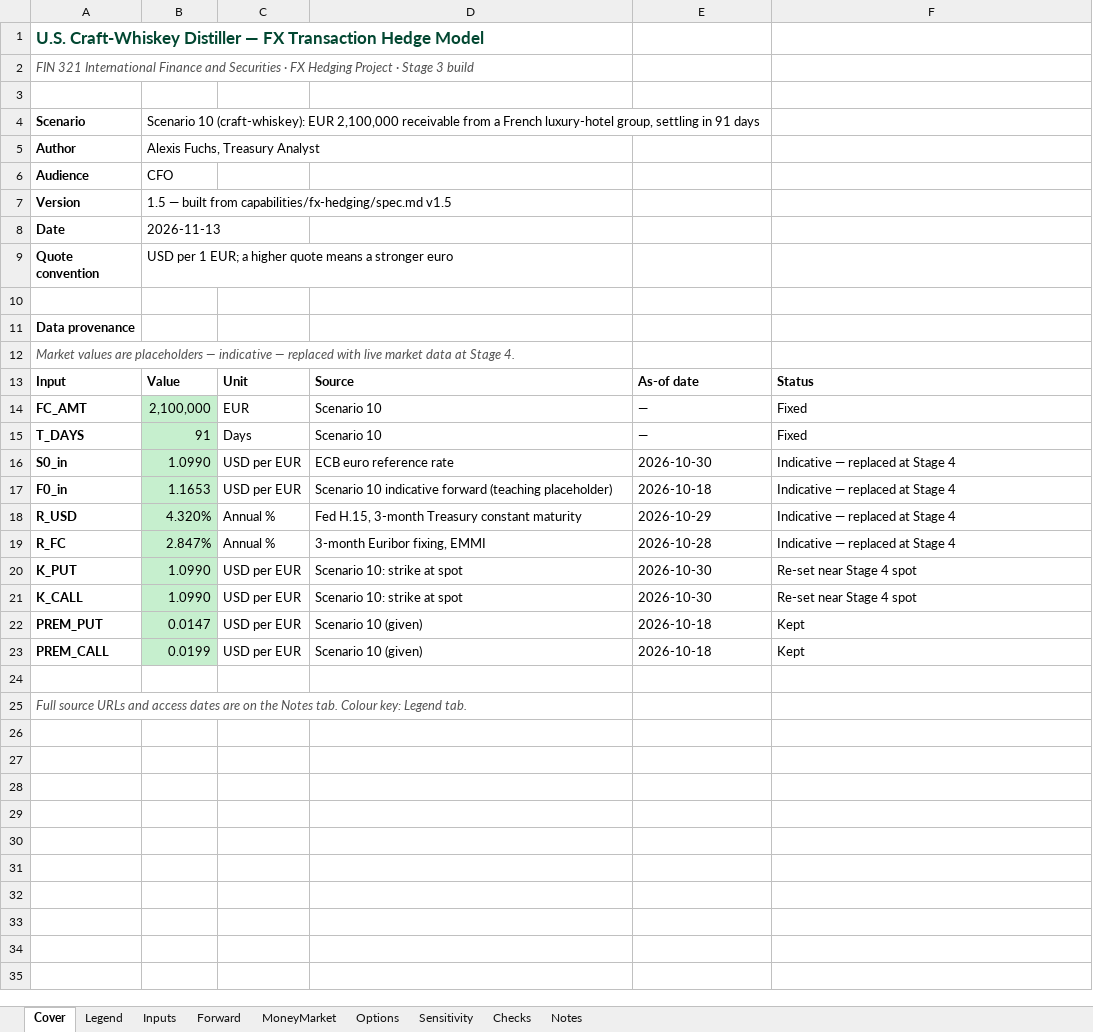
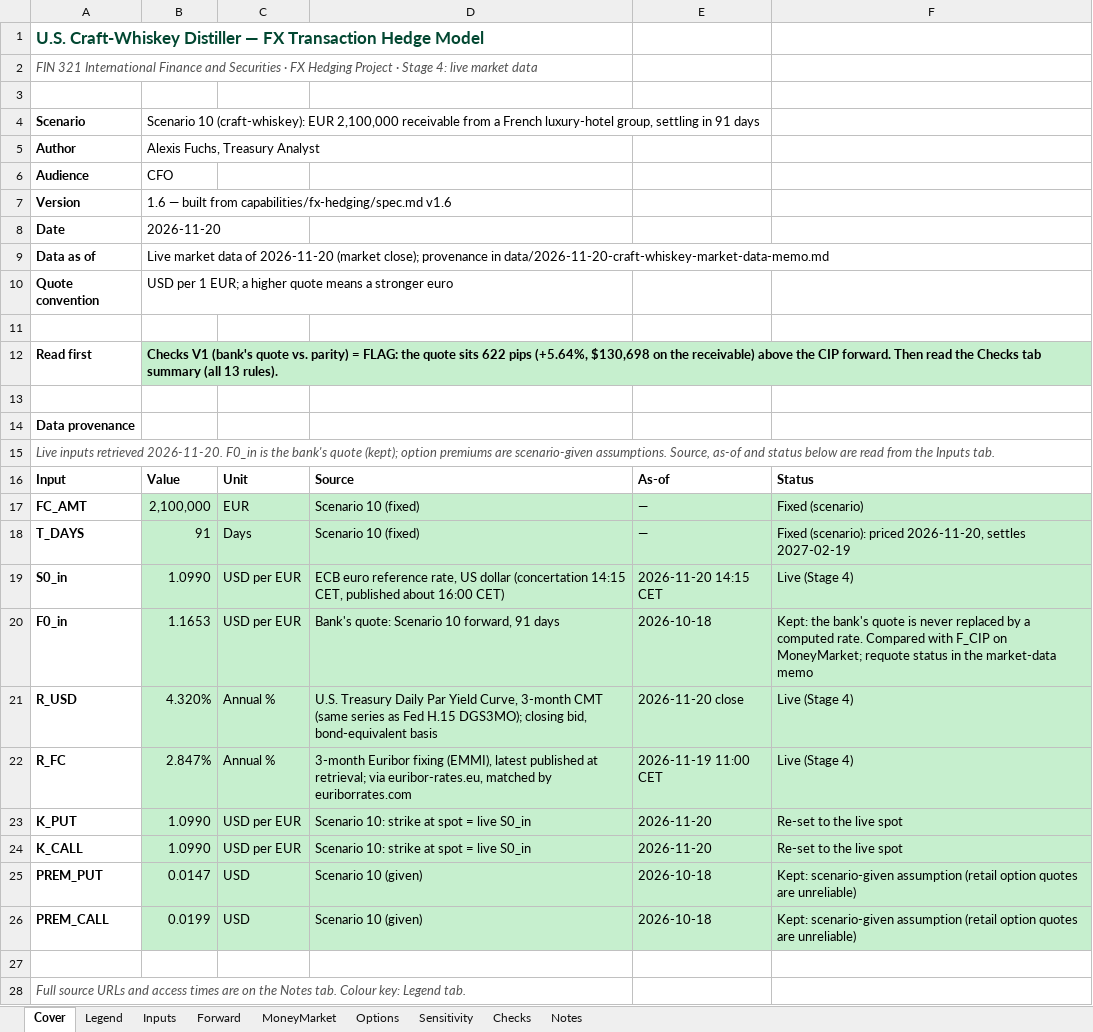
Before and after one commit to alexis-fuchs/alexis-fuchs, an Excel workbook: capabilities/fx-hedging/model.xlsx, sheet Cover, drawn as a sheet; values as stored, in another font and other column widths than the file's, no borders; addresses are those after the commit; the diff names each change by its address in the sheet, - before the commit and + after, or states it on an @@ line.

Commit message:
Stage 4 fixes, spec v1.6: V12 re-baselined to the Stage 4 base case; provenance typed once on Inputs and read by the Cover; F0_in kept as the bank's quote (stale 'replace' text corrected); QUOTE_GAP added; V13 call kink test and Cover read-first line (instructor review, PR #2)

```diff
--- a/capabilities/fx-hedging/model.xlsx (sheet Cover)
+++ b/capabilities/fx-hedging/model.xlsx (sheet Cover)
-A2: …· Stage 3 build
+A2: …· Stage 4: live market data
-B7: 1.5 — built from capabilities/fx-hedging/spec.md v1.5
+B7: 1.6 — built from capabilities/fx-hedging/spec.md v1.6
-B8: 2026-11-13
+B8: 2026-11-20
+row 9: Data as of | Live market data of 2026-11-20 (market close); provenance in data/2026-11-20-craft-whiskey-market-data-memo.md
+row 12: Read first | Checks V1 (bank's quote vs. parity) = FLAG: the quote sits 622 pips (+5.64%, $130,698 on the receivable) above the CIP forward. Then read the Checks tab summary (all 13 rules).
+row 13: (empty)
-A15: Market values are placeholders — indicative — replaced with live market data at Stage 4.
+A15: Live inputs retrieved 2026-11-20. F0_in is the bank's quote (kept); option premiums are scenario-given assumptions. Source, as-of and status below are read from the Inputs tab.
-E16: As-of date
+E16: As-of
-C17:F26 fill: none
+C17:F26 fill: #C6EFCE
-D17:D18: Scenario 10
+D17:D18: Scenario 10 (fixed)
-F17: Fixed
+F17: Fixed (scenario)
-F18: Fixed
+F18: Fixed (scenario): priced 2026-11-20, settles 2027-02-19
-D19: …euro reference rate
+D19: …euro reference rate, US dollar (concertation 14:15 CET, published about 16:00 CET)
-E19: 2026-10-30
+E19: 2026-11-20 14:15 CET
-F19: Indicative — replaced at Stage 4
+F19: Live (Stage 4)
-D20: Scenario 10 indicative forward (teaching placeholder)
+D20: Bank's quote: Scenario 10 forward, 91 days
-F20: Indicative — replaced at Stage 4
+F20: Kept: the bank's quote is never replaced by a computed rate. Compared with F_CIP on MoneyMarket; requote status in the market-data memo
-D21: Fed H.15, 3-month Treasury constant maturity
+D21: U.S. Treasury Daily Par Yield Curve, 3-month CMT (same series as Fed H.15 DGS3MO); closing bid, bond-equivalent basis
-E21: 2026-10-29
+E21: 2026-11-20 close
-F21:F22: Indicative — replaced at Stage 4
+F21:F22: Live (Stage 4)
-D22: 3-month Euribor fixing, EMMI
+D22: 3-month Euribor fixing (EMMI), latest published at retrieval; via euribor-rates.eu, matched by euriborrates.com
-E22: 2026-10-28
+E22: 2026-11-19 11:00 CET
-D23:D24: Scenario 10: strike at spot
+D23:D24: Scenario 10: strike at spot = live S0_in
-E23:E24: 2026-10-30
+E23:E24: 2026-11-20
-F23:F24: Re-set near Stage 4 spot
+F23:F24: Re-set to the live spot
-C25:C26: USD per EUR
+C25:C26: USD
-F25:F26: Kept
+F25:F26: Kept: scenario-given assumption (retail option quotes are unreliable)
-A28: …and access dates are on…
+A28: …and access times are on…
```
Also changed, not shown: sheet Checks, sheet Notes, sheet Options, sheet Inputs, sheet Legend, sheet MoneyMarket, 1 more sheet, formulas that keep their value, charts or pictures, 2 other files.
